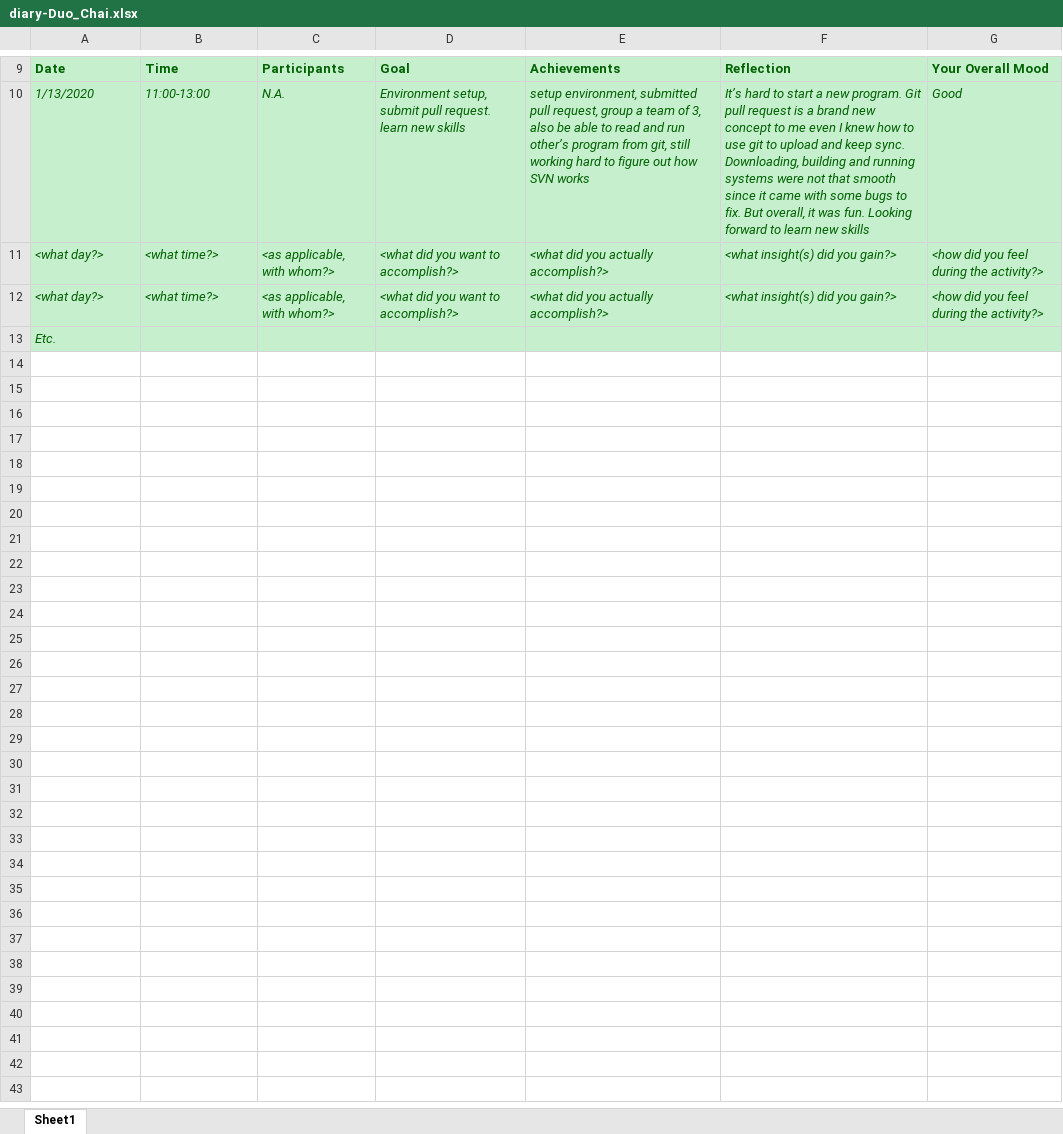
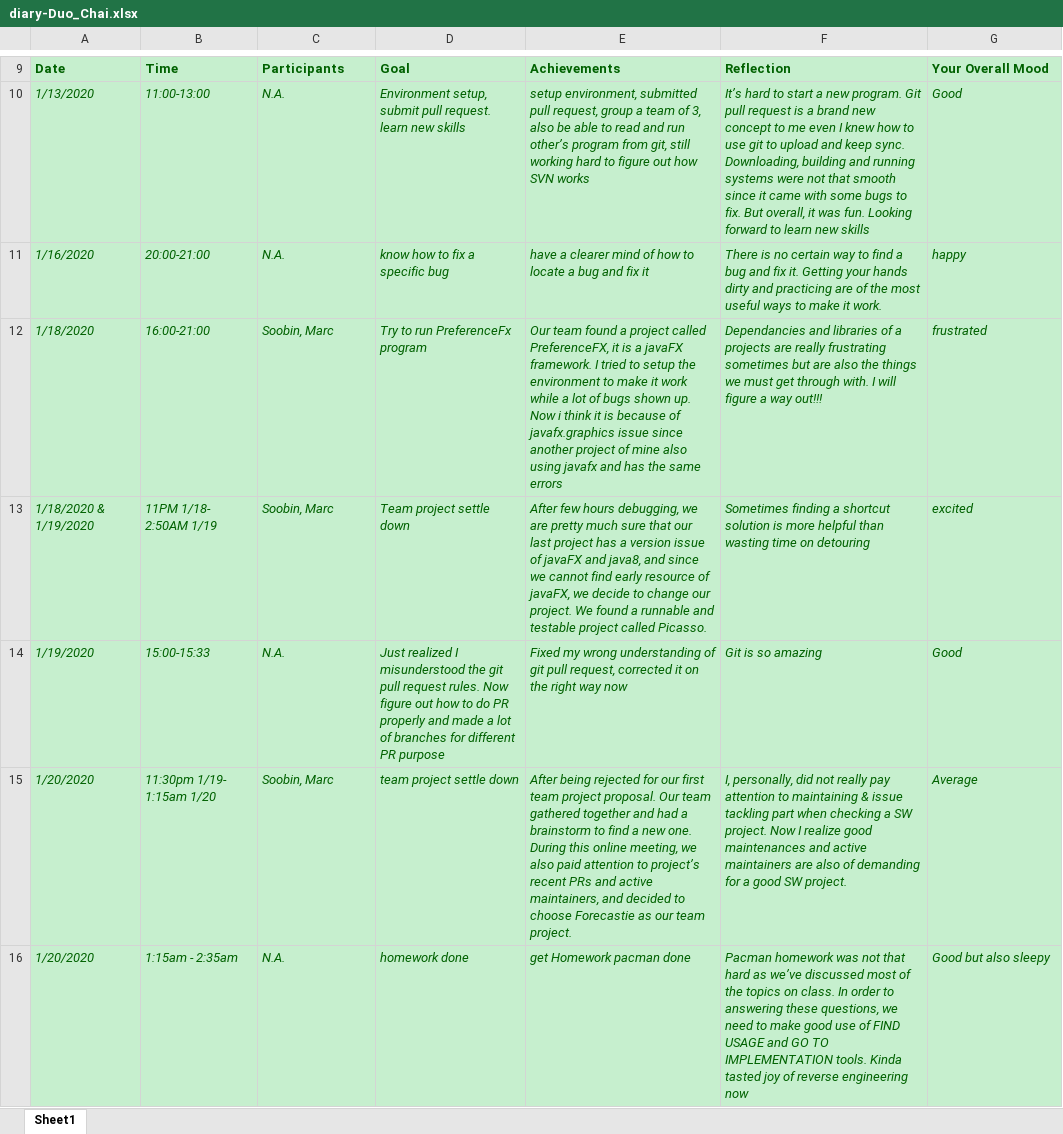
Before and after one commit to zihuaweng/W2020, an Excel workbook: diaries/diary-Duo_Chai.xlsx, sheet Sheet1, drawn as a sheet; only a part is shown, gaps mark what is left out; values as stored, in another font and other column widths than the file's, no borders; removed rows and columns are numbered as before the commit, all else as after; the diff names each change by its address in the sheet, - before the commit and + after, or states it on an @@ line.

Commit message:
update team project

```diff
--- a/diaries/diary-Duo_Chai.xlsx (sheet Sheet1)
+++ b/diaries/diary-Duo_Chai.xlsx (sheet Sheet1)
-row 11: <what day?> | <what time?> | <as applicable, with whom?> | <what did you want to accomplish?> | <what did you actually accomplish?> | <what insight(s) did you gain?> | <how did you feel during the activity?>
-row 12: <what day?> | <what time?> | <as applicable, with whom?> | <what did you want to accomplish?> | <what did you actually accomplish?> | <what insight(s) did you gain?> | <how did you feel during the activity?>
-row 13: Etc.
+row 11: 1/16/2020 | 20:00-21:00 | N.A. | know how to fix a specific bug | have a clearer mind of how to locate a bug and fix it | There is no certain way to find a bug and fix it. Getting your hands dirty and practicing are of the most useful ways to make it work. | happy
+row 12: 1/18/2020 | 16:00-21:00 | Soobin, Marc | Try to run PreferenceFx program | Our team found a project called PreferenceFX, it is a javaFX framework. I tried to setup the environment to make it work while a lot of bugs shown up. Now i think it is because of javafx.graphics issue since another project of mine also using javafx and has the same errors | Dependancies and libraries of a projects are really frustrating sometimes but are also the things we must get through with. I will figure a way out!!! | frustrated
+row 13: 1/18/2020 & 1/19/2020 | 11PM 1/18- 2:50AM 1/19 | Soobin, Marc | Team project settle down | After few hours debugging, we are pretty much sure that our last project has a version issue of javaFX and java8, and since we cannot find early resource of javaFX, we decide to change our project. We found a runnable and testable project called Picasso. | Sometimes finding a shortcut solution is more helpful than wasting time on detouring | excited
+row 14: 1/19/2020 | 15:00-15:33 | N.A. | Just realized I misunderstood the git pull request rules. Now figure out how to do PR properly and made a lot of branches for different PR purpose | Fixed my wrong understanding of git pull request, corrected it on the right way now | Git is so amazing | Good
+row 15: 1/20/2020 | 11:30pm 1/19- 1:15am 1/20 | Soobin, Marc | team project settle down | After being rejected for our first team project proposal. Our team gathered together and had a brainstorm to find a new one. During this online meeting, we also paid attention to project’s recent PRs and active maintainers, and decided to choose Forecastie as our team project. | I, personally, did not really pay attention to maintaining & issue tackling part when checking a SW project. Now I realize good maintenances and active maintainers are also of demanding for a good SW project. | Average
+row 16: 1/20/2020 | 1:15am - 2:35am | N.A. | homework done | get Homework pacman done | Pacman homework was not that hard as we’ve discussed most of the topics on class. In order to answering these questions, we need to make good use of FIND USAGE and GO TO IMPLEMENTATION tools. Kinda tasted joy of reverse engineering now | Good but also sleepy
```
Also changed, not shown: 2 other files.
